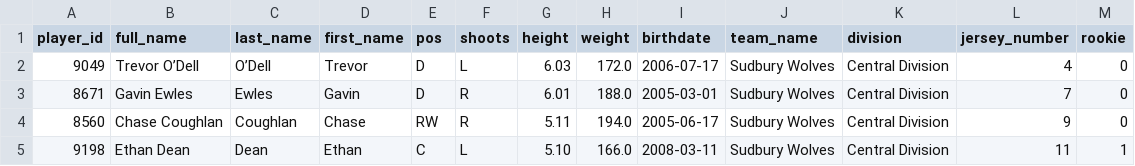
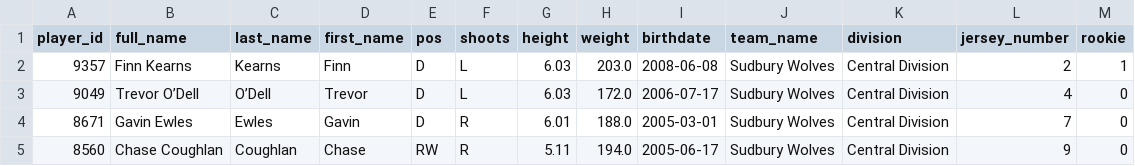
Before and after one commit to NoahCornish/ohlpredictor, a CSV file: docs/OHL_ROSTERS/Sudbury_Wolves.csv, drawn as a sheet; only a part is shown; the shorter side is filled out with more unchanged rows; the diff names each change by its address in the sheet, - before the commit and + after, or states it on an @@ line.

```diff
--- a/docs/OHL_ROSTERS/Sudbury_Wolves.csv
+++ b/docs/OHL_ROSTERS/Sudbury_Wolves.csv
+row 2: 9357 | Finn Kearns | Kearns | Finn | D | L | 6.03 | 203.0 | 2008-06-08 | Sudbury Wolves | Central Division | 2 | 1
```
Also changed, not shown: docs/OHL_ROSTERS/OHL_ROSTERS_2024_2025.csv, docs/OHL_ROSTERS/Peterborough_Petes.csv, 1 other file.
